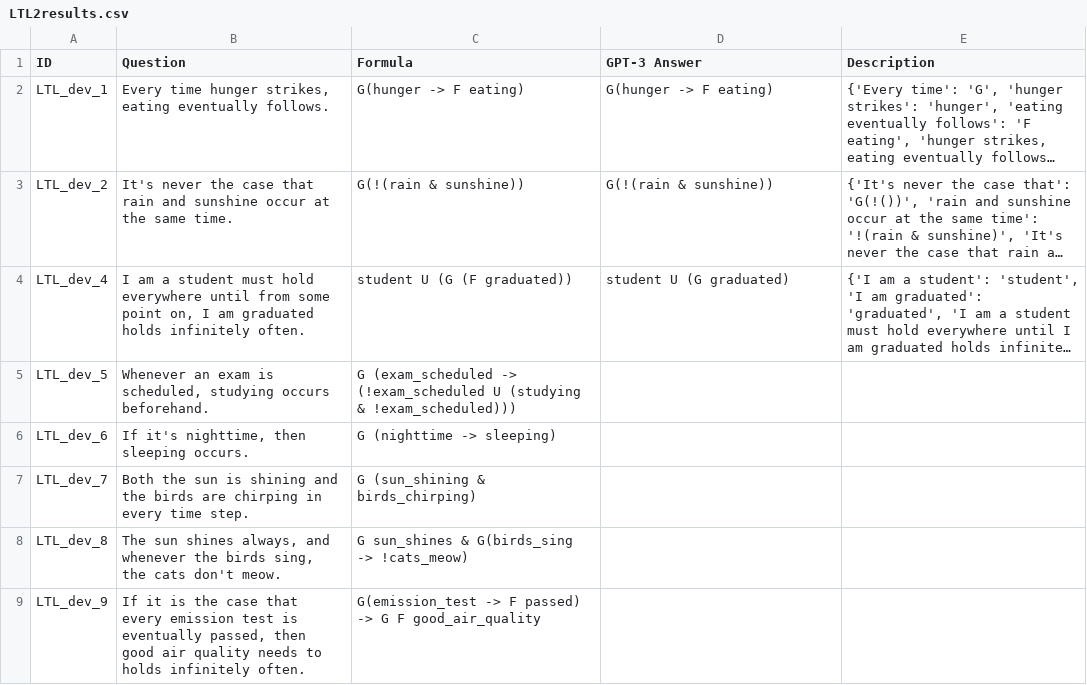
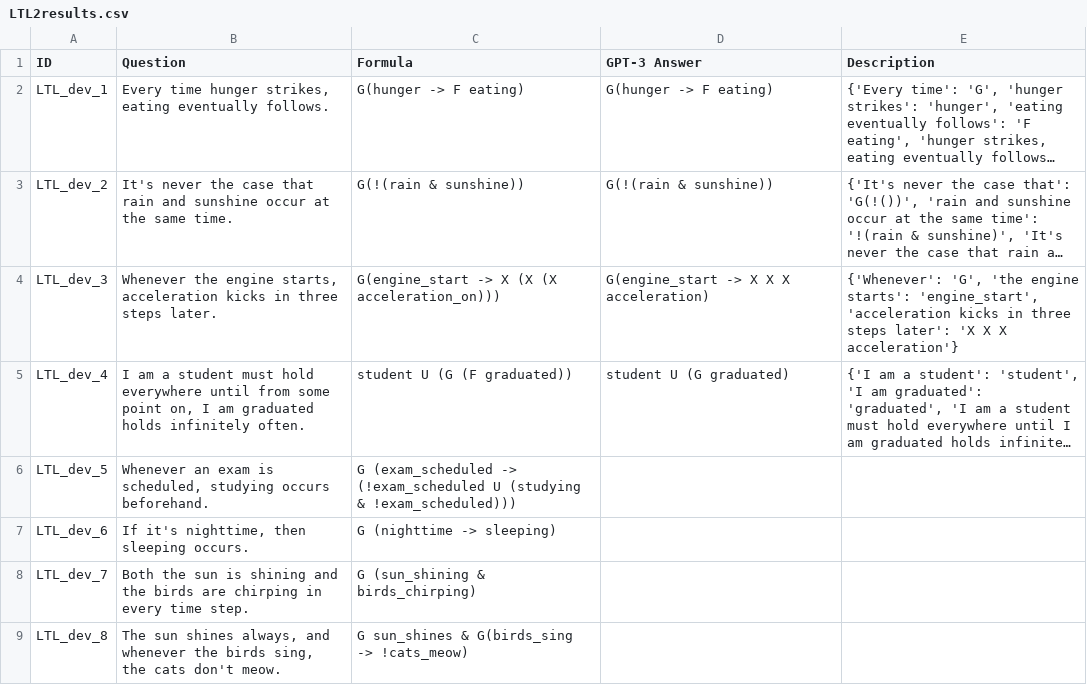
Before and after one commit to NSombekke/Logic-LLM, a CSV file: LTL2results.csv, drawn as a sheet; only a part is shown; the shorter side is filled out with more unchanged rows; long unchanged cells end in …; the diff names each change by its address in the sheet, - before the commit and + after, or states it on an @@ line.

Commit message:
Update LTL2results.csv

```diff
--- a/LTL2results.csv
+++ b/LTL2results.csv
+row 4: LTL_dev_3 | Whenever the engine starts, acceleration kicks in three steps later. | G(engine_start -> X (X (X acceleration_on))) | G(engine_start -> X X X acceleration) | {'Whenever': 'G', 'the engine starts': 'engine_start', 'acceleration kicks in three steps later': 'X X X acceleration'}
```
